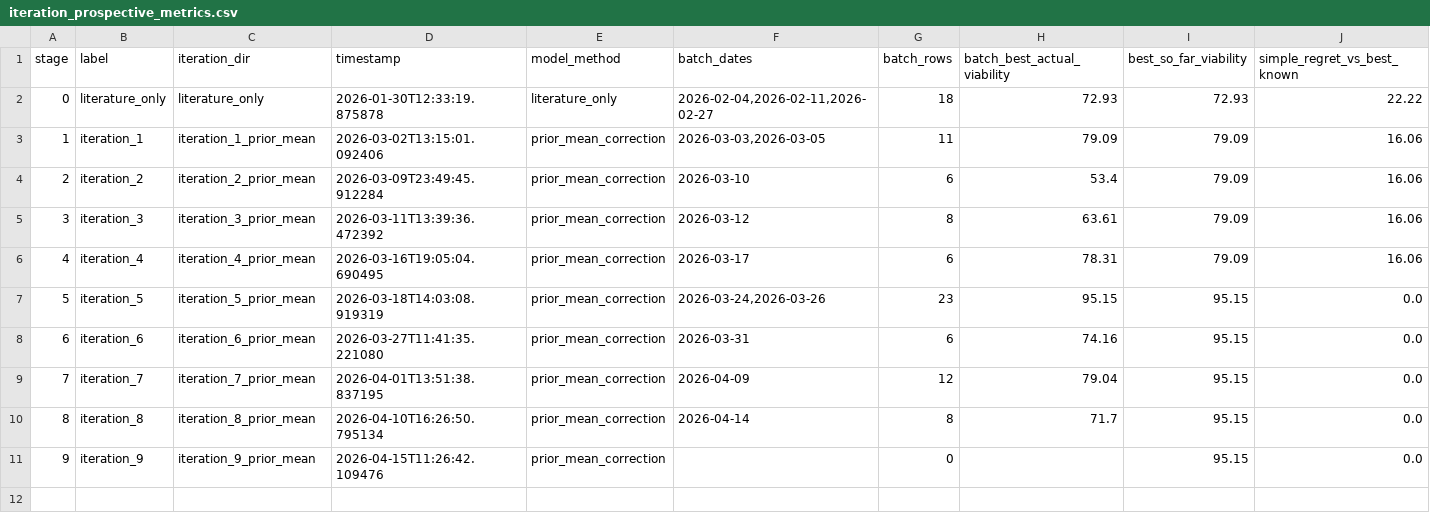
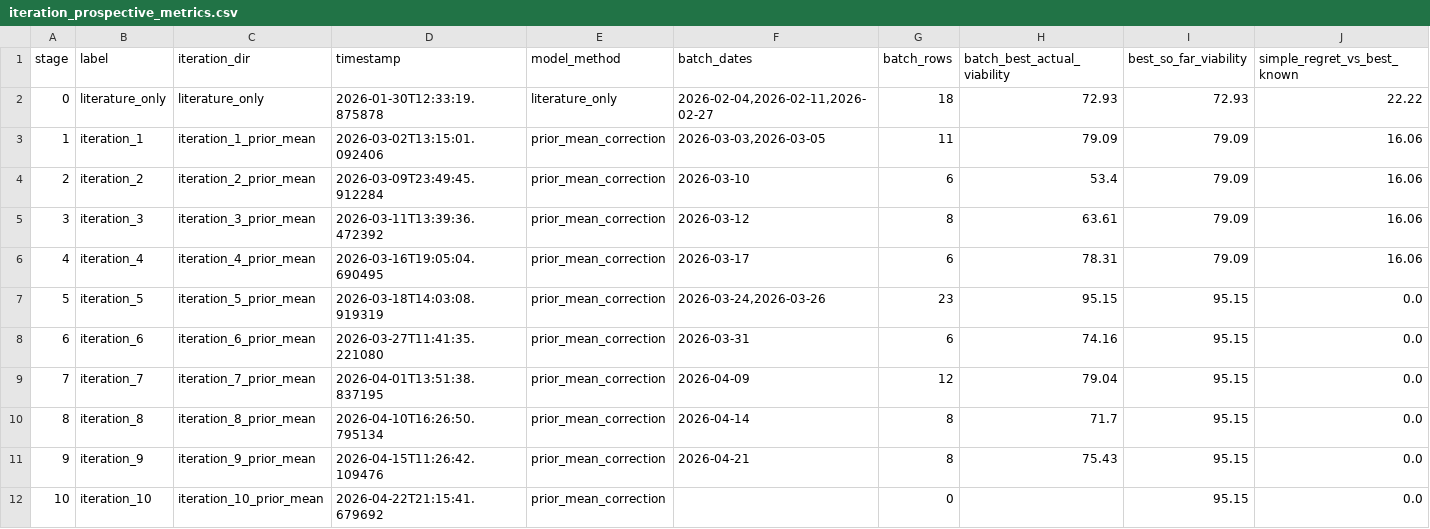
Before and after one commit to baitmeister/ML-for-CryoMN, a CSV file: results/evaluation/iteration_prospective_metrics.csv, drawn as a sheet; only a part is shown; addresses are those after the commit; rows hold the shown columns only; the diff names each change by its address in the sheet, - before the commit and + after, or states it on an @@ line.

```diff
--- a/results/evaluation/iteration_prospective_metrics.csv
+++ b/results/evaluation/iteration_prospective_metrics.csv
+row 11: 9 | iteration_9 | iteration_9_prior_mean | 2026-04-15T11:26:42.109476 | prior_mean_correction | 2026-04-21 | 8 | 75.43 | 95.15 | 0.0
@@ column A (stage) renumbered from row 12 down @@
-B12 (label): iteration_9
+B12 (label): iteration_10
-C12 (iteration_dir): iteration_9_prior_mean
+C12 (iteration_dir): iteration_10_prior_mean
-D12 (timestamp): 2026-04-15T11:26:42.109476
+D12 (timestamp): 2026-04-22T21:15:41.679692
```
Also changed, not shown: data/processed/evaluation_data.csv, results/evaluation/figure7_style_ectoin_ucb_slice_data.csv, 40 other files.
